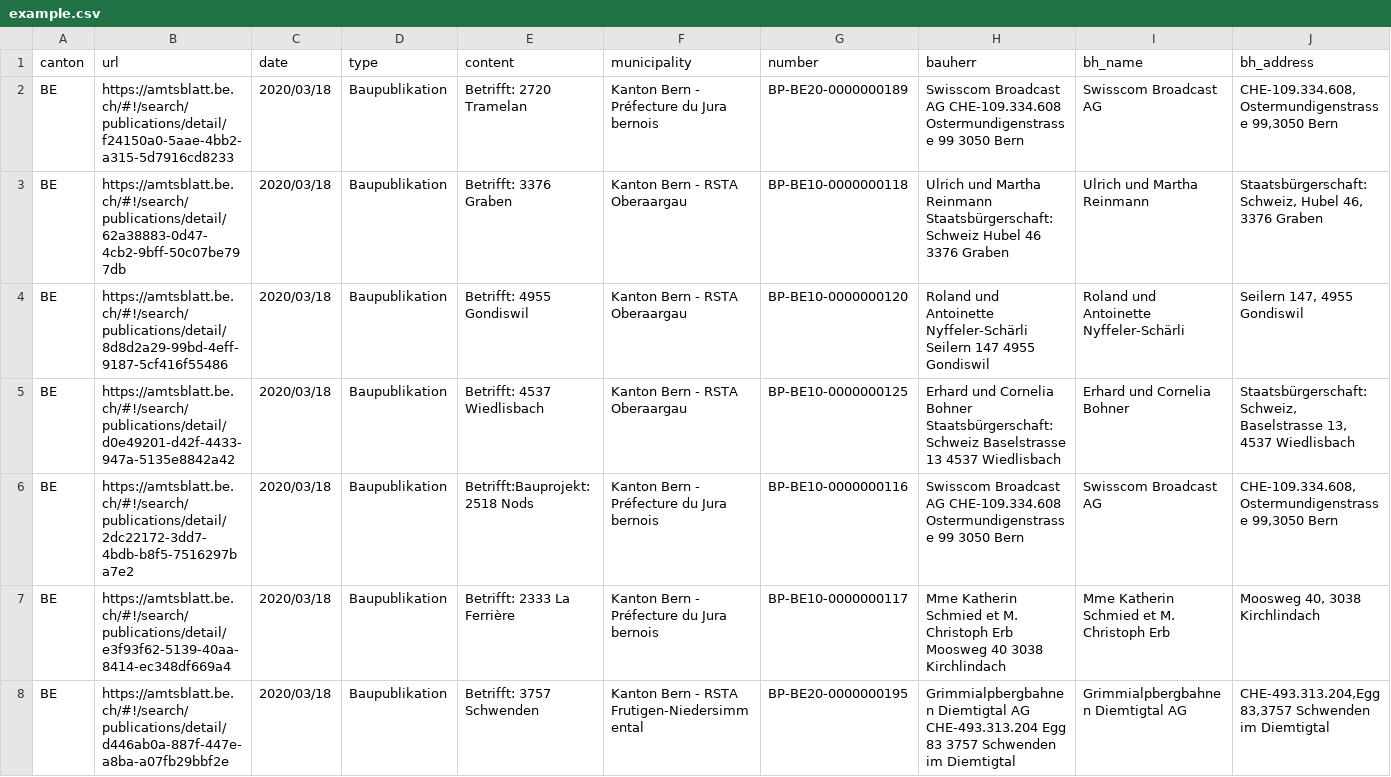
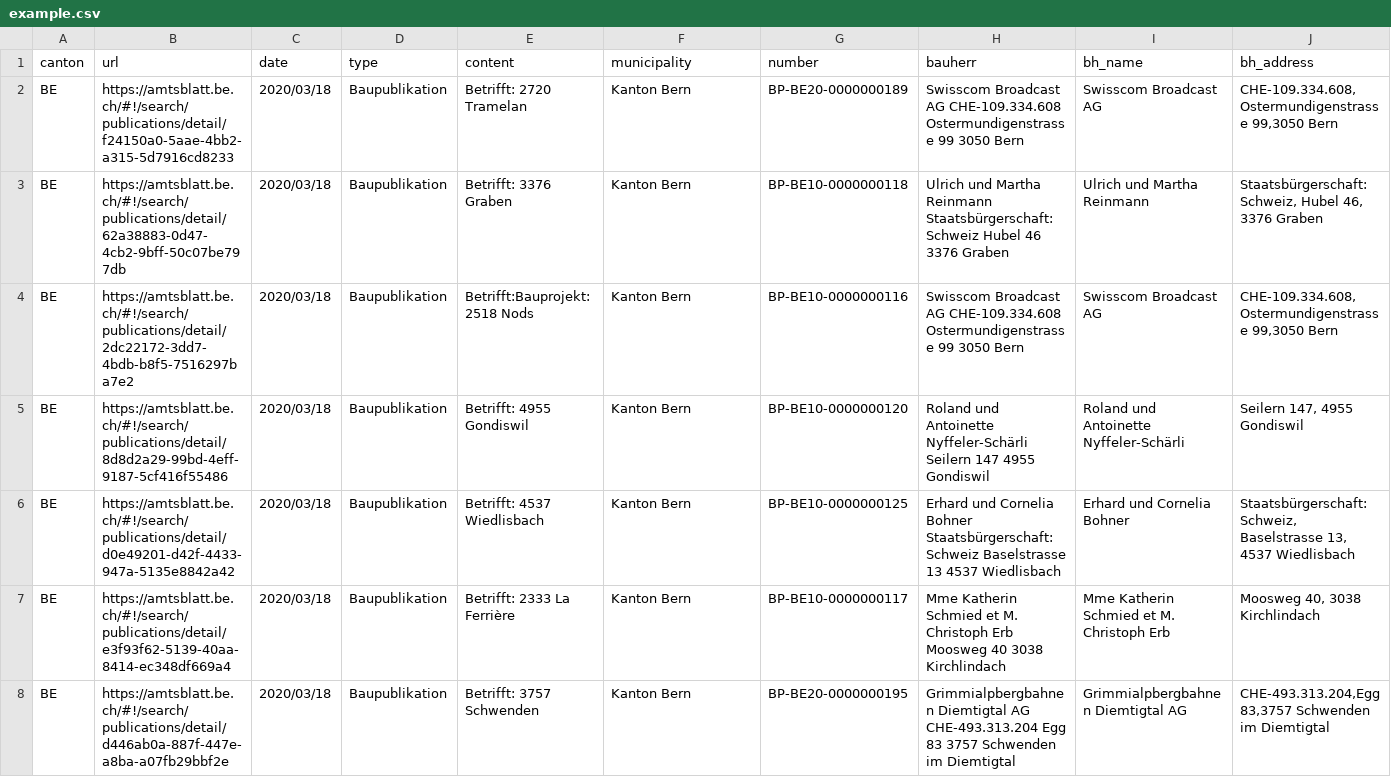
Before and after one commit to TaniaSergeevna/parsing, a CSV file: example.csv, drawn as a sheet; only a part is shown; removed rows and columns are numbered as before the commit, all else as after; rows hold the shown columns only; the diff covers the shown part only; the diff names each change by its address in the sheet, - before the commit and + after, or states it on an @@ line.

```diff
--- a/example.csv
+++ b/example.csv
-F2 (municipality): Kanton Bern - Préfecture du Jura bernois
+F2 (municipality): Kanton Bern
-F3 (municipality): Kanton Bern - RSTA Oberaargau
+F3 (municipality): Kanton Bern
+row 4: BE | https://amtsblatt.be.ch/#!/search/publications/detail/2dc22172-3dd7-4bdb-b8f5-7516297ba7e2 | 2020/03/18 | Baupublikation | Betrifft:Bauprojekt: 2518 Nods | Kanton Bern | BP-BE10-0000000116 | Swisscom Broadcast AG CHE-109.334.608 Ostermundigenstrasse 99 3050 Bern | Swisscom Broadcast AG | CHE-109.334.608,Ostermundigenstrasse 99,3050 Bern
-F5:F6 (municipality): Kanton Bern - RSTA Oberaargau
+F5:F6 (municipality): Kanton Bern
-row 6: BE | https://amtsblatt.be.ch/#!/search/publications/detail/2dc22172-3dd7-4bdb-b8f5-7516297ba7e2 | 2020/03/18 | Baupublikation | Betrifft:Bauprojekt: 2518 Nods | Kanton Bern - Préfecture du Jura bernois | BP-BE10-0000000116 | Swisscom Broadcast AG CHE-109.334.608 Ostermundigenstrasse 99 3050 Bern | Swisscom Broadcast AG | CHE-109.334.608,Ostermundigenstrasse 99,3050 Bern
-F7 (municipality): Kanton Bern - Préfecture du Jura bernois
+F7 (municipality): Kanton Bern
-F8 (municipality): Kanton Bern - RSTA Frutigen-Niedersimmental
+F8 (municipality): Kanton Bern
```
Also changed, not shown: 2 added rows, 2 removed rows and 17 edited cells elsewhere in this file, 1 other file.
